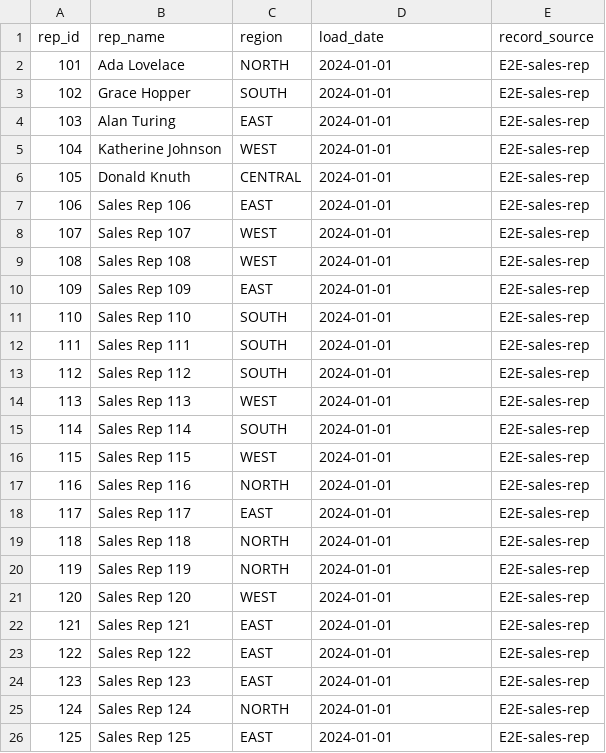
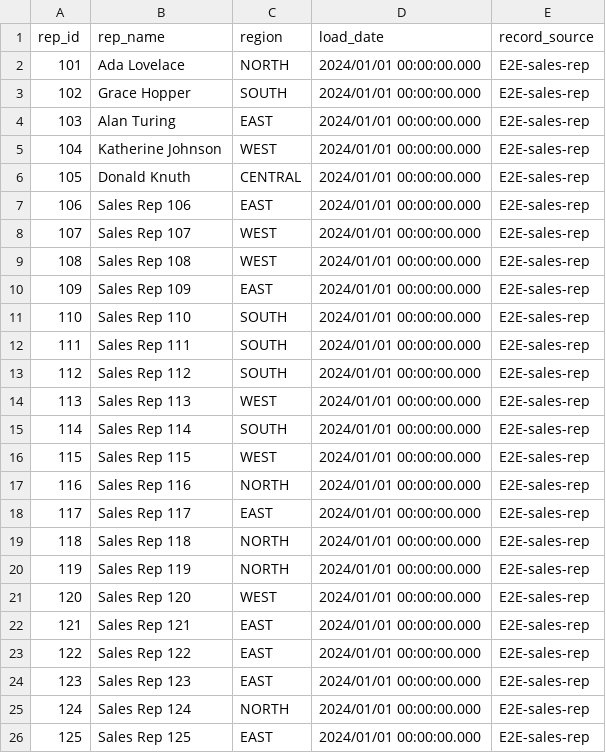
Before and after one commit to ProjectDataHopper/hopper-edw, a CSV file: retail-example/files/sales_rep_initial.csv, drawn as a sheet.

```diff
--- a/retail-example/files/sales_rep_initial.csv
+++ b/retail-example/files/sales_rep_initial.csv
@@ -1,26 +1,26 @@
 rep_id,rep_name,region,load_date,record_source
-101,Ada Lovelace,NORTH,2024-01-01,E2E-sales-rep
-102,Grace Hopper,SOUTH,2024-01-01,E2E-sales-rep
-103,Alan Turing,EAST,2024-01-01,E2E-sales-rep
-104,Katherine Johnson,WEST,2024-01-01,E2E-sales-rep
-105,Donald Knuth,CENTRAL,2024-01-01,E2E-sales-rep
-106,Sales Rep 106,EAST,2024-01-01,E2E-sales-rep
-107,Sales Rep 107,WEST,2024-01-01,E2E-sales-rep
-108,Sales Rep 108,WEST,2024-01-01,E2E-sales-rep
-109,Sales Rep 109,EAST,2024-01-01,E2E-sales-rep
-110,Sales Rep 110,SOUTH,2024-01-01,E2E-sales-rep
-111,Sales Rep 111,SOUTH,2024-01-01,E2E-sales-rep
-112,Sales Rep 112,SOUTH,2024-01-01,E2E-sales-rep
-113,Sales Rep 113,WEST,2024-01-01,E2E-sales-rep
-114,Sales Rep 114,SOUTH,2024-01-01,E2E-sales-rep
-115,Sales Rep 115,WEST,2024-01-01,E2E-sales-rep
-116,Sales Rep 116,NORTH,2024-01-01,E2E-sales-rep
-117,Sales Rep 117,EAST,2024-01-01,E2E-sales-rep
-118,Sales Rep 118,NORTH,2024-01-01,E2E-sales-rep
-119,Sales Rep 119,NORTH,2024-01-01,E2E-sales-rep
-120,Sales Rep 120,WEST,2024-01-01,E2E-sales-rep
-121,Sales Rep 121,EAST,2024-01-01,E2E-sales-rep
-122,Sales Rep 122,EAST,2024-01-01,E2E-sales-rep
-123,Sales Rep 123,EAST,2024-01-01,E2E-sales-rep
-124,Sales Rep 124,NORTH,2024-01-01,E2E-sales-rep
-125,Sales Rep 125,EAST,2024-01-01,E2E-sales-rep
+101,Ada Lovelace,NORTH,2024/01/01 00:00:00.000,E2E-sales-rep
+102,Grace Hopper,SOUTH,2024/01/01 00:00:00.000,E2E-sales-rep
+103,Alan Turing,EAST,2024/01/01 00:00:00.000,E2E-sales-rep
+104,Katherine Johnson,WEST,2024/01/01 00:00:00.000,E2E-sales-rep
+105,Donald Knuth,CENTRAL,2024/01/01 00:00:00.000,E2E-sales-rep
+106,Sales Rep 106,EAST,2024/01/01 00:00:00.000,E2E-sales-rep
+107,Sales Rep 107,WEST,2024/01/01 00:00:00.000,E2E-sales-rep
+108,Sales Rep 108,WEST,2024/01/01 00:00:00.000,E2E-sales-rep
+109,Sales Rep 109,EAST,2024/01/01 00:00:00.000,E2E-sales-rep
+110,Sales Rep 110,SOUTH,2024/01/01 00:00:00.000,E2E-sales-rep
+111,Sales Rep 111,SOUTH,2024/01/01 00:00:00.000,E2E-sales-rep
+112,Sales Rep 112,SOUTH,2024/01/01 00:00:00.000,E2E-sales-rep
+113,Sales Rep 113,WEST,2024/01/01 00:00:00.000,E2E-sales-rep
+114,Sales Rep 114,SOUTH,2024/01/01 00:00:00.000,E2E-sales-rep
+115,Sales Rep 115,WEST,2024/01/01 00:00:00.000,E2E-sales-rep
+116,Sales Rep 116,NORTH,2024/01/01 00:00:00.000,E2E-sales-rep
+117,Sales Rep 117,EAST,2024/01/01 00:00:00.000,E2E-sales-rep
+118,Sales Rep 118,NORTH,2024/01/01 00:00:00.000,E2E-sales-rep
+119,Sales Rep 119,NORTH,2024/01/01 00:00:00.000,E2E-sales-rep
+120,Sales Rep 120,WEST,2024/01/01 00:00:00.000,E2E-sales-rep
+121,Sales Rep 121,EAST,2024/01/01 00:00:00.000,E2E-sales-rep
+122,Sales Rep 122,EAST,2024/01/01 00:00:00.000,E2E-sales-rep
+123,Sales Rep 123,EAST,2024/01/01 00:00:00.000,E2E-sales-rep
+124,Sales Rep 124,NORTH,2024/01/01 00:00:00.000,E2E-sales-rep
+125,Sales Rep 125,EAST,2024/01/01 00:00:00.000,E2E-sales-rep
```
Also changed, not shown: retail-example/files/order_shipment_event_2024-02.csv, 14 other files.
